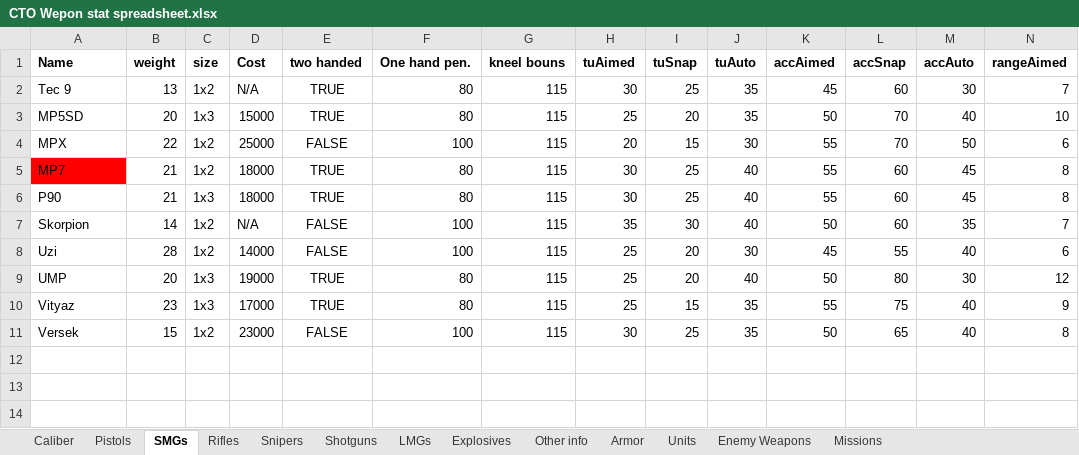
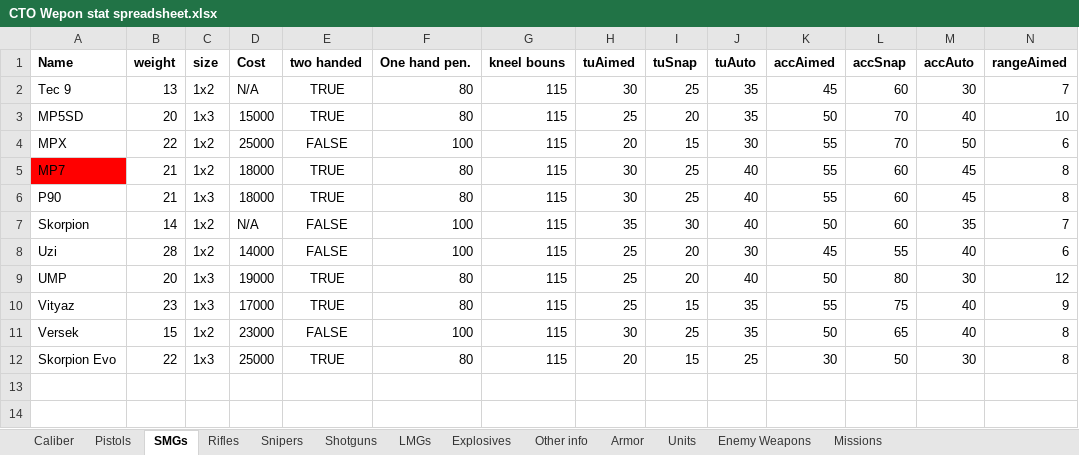
Before and after one commit to Inventorum-Development-Team/IDT_Counter_Terrorist_Operations, an Excel workbook: CTO Wepon stat spreadsheet.xlsx, sheet SMGs, drawn as a sheet; only a part is shown; values as stored, in another font and other column widths than the file's, no borders; table styles not drawn; removed rows and columns are numbered as before the commit, all else as after; rows hold the shown columns only; the diff names each change by its address in the sheet, - before the commit and + after, or states it on an @@ line.

Commit message:
Skorpion Evo, C4, Medkit
Also increased reserved space for assets, and forced instant nades to be off

```diff
--- a/CTO Wepon stat spreadsheet.xlsx (sheet SMGs)
+++ b/CTO Wepon stat spreadsheet.xlsx (sheet SMGs)
-row 12: (empty)
+row 12: Skorpion Evo | 22 | 1x3 | 25000 | TRUE | 80 | 115 | 20 | 15 | 25 | 30 | 50 | 30 | 8
```
Also changed, not shown: 16 other files.
